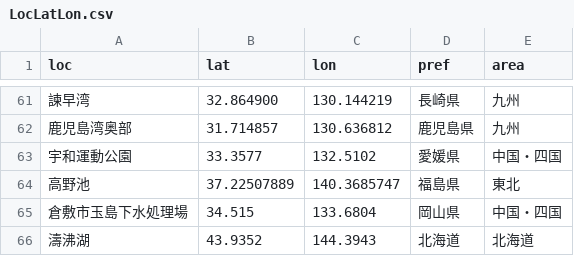
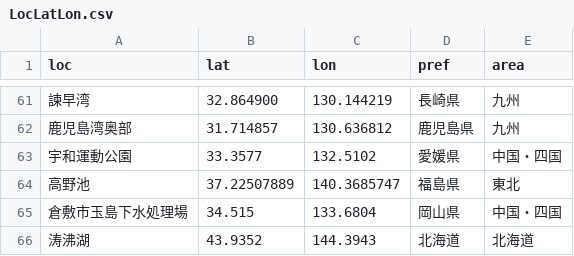
Before and after one commit to igproj-fusion/BirdMigratory, a CSV file: LocLatLon.csv, drawn as a sheet; only a part is shown, gaps mark what is left out.

Commit message:
Update LocLatLon.csv

```diff
--- a/LocLatLon.csv
+++ b/LocLatLon.csv
@@ -65,2 +65,2 @@ loc,lat,lon,pref,area
 倉敷市玉島下水処理場,34.515,133.6804,岡山県,中国・四国
-濤沸湖,43.9352,144.3943,北海道,北海道
+涛沸湖,43.9352,144.3943,北海道,北海道
```
